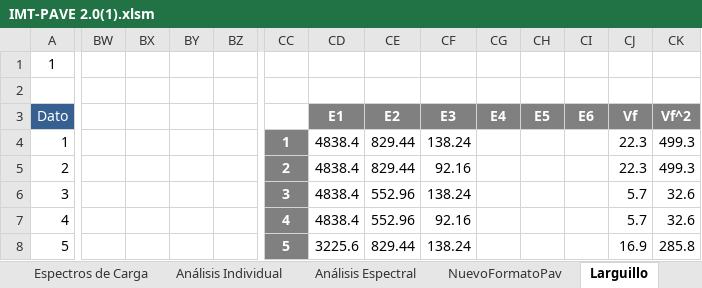
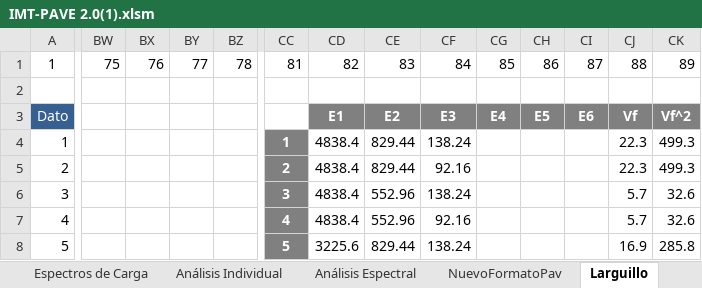
Before and after one commit to Jaccopo/excelaaaaa, an Excel workbook: trabajo/IMT-PAVE 2.0(1).xlsm, sheet Larguillo, drawn as a sheet; only a part is shown, gaps mark what is left out; values as stored, in another font and other column widths than the file's, no borders; the diff covers the shown part only; the diff names each change by its address in the sheet, - before the commit and + after, or states it on an @@ line.

```diff
--- a/trabajo/IMT-PAVE 2.0(1).xlsm (sheet Larguillo)
+++ b/trabajo/IMT-PAVE 2.0(1).xlsm (sheet Larguillo)
-BW1: (empty)
+BW1: 75
-BX1: (empty)
+BX1: 76
-BY1: (empty)
+BY1: 77
-BZ1: (empty)
+BZ1: 78
-CC1: (empty)
+CC1: 81
-CD1: (empty)
+CD1: 82
-CE1: (empty)
+CE1: 83
-CF1: (empty)
+CF1: 84
-CG1: (empty)
+CG1: 85
-CH1: (empty)
+CH1: 86
-CI1: (empty)
+CI1: 87
-CJ1: (empty)
+CJ1: 88
-CK1: (empty)
+CK1: 89
```
Also changed, not shown: 2 edited cells elsewhere in this sheet, sheet Tránsito, charts or pictures, 8 other files.
